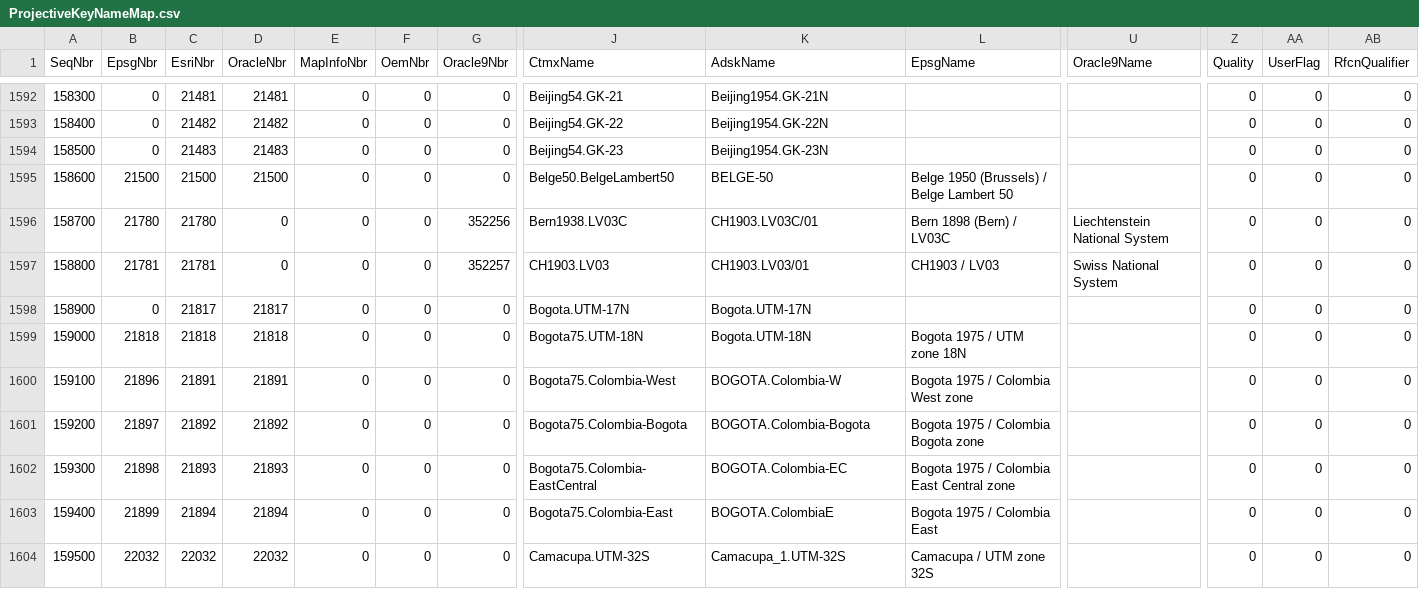
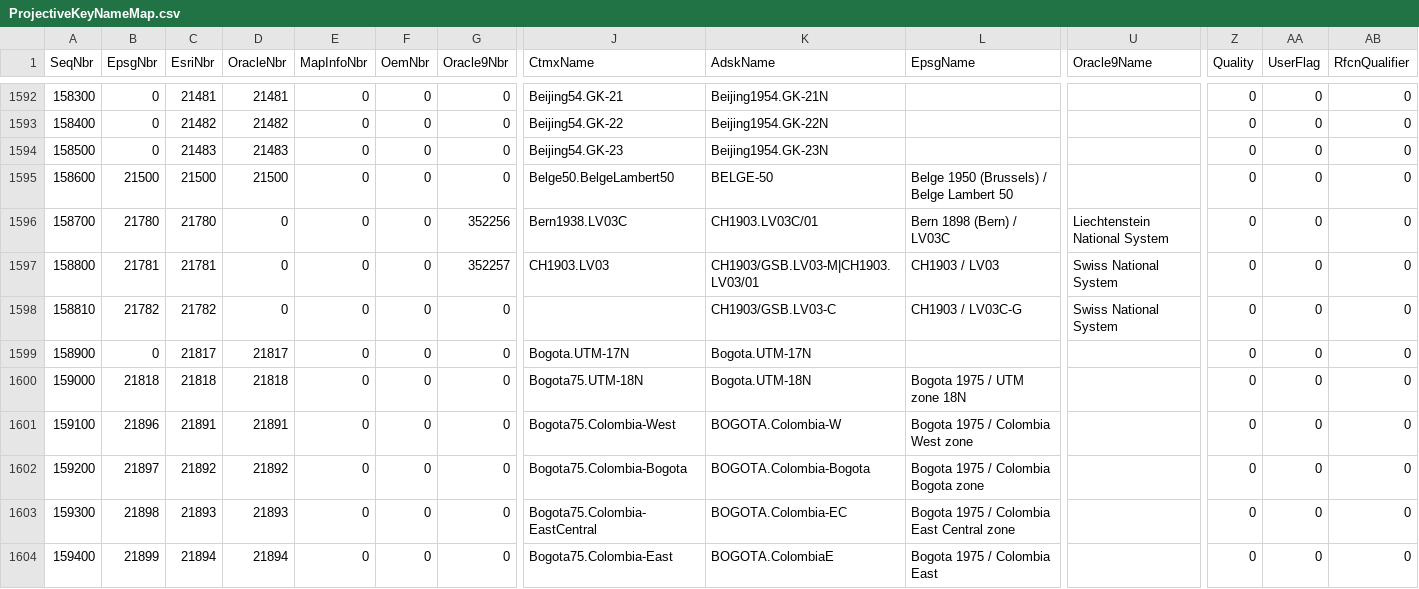
Before and after one commit to eharris/csmap, a CSV file: CsMapDev/Data/ProjectiveKeyNameMap.csv, drawn as a sheet; only a part is shown, gaps mark what is left out; the shorter side is filled out with more unchanged rows; rows hold the shown columns only; the diff names each change by its address in the sheet, - before the commit and + after, or states it on an @@ line.

Commit message:
Submission for Trac ticket #1099.  This submission implements support for the Swiss NTv2 grid shift data file used to convert from CH1903 to CH1903+.  It is implemented as a new datum conversion technique named "CHENYX" (code 26).  This technique will convert from CH1903 to WGS84 using a chain of CH1903 -> CH1903+ -> CHTRS95 -> EFTR89 -> WGS84.  The data file is submitted as CHENYX06.gsb and is stored in the Dictionaries/Switzerland directory.  A new .gdc file which references this data file is also submitted: Ch1903ToPlus.gdc.
git-svn-id: http://svn.osgeo.org/metacrs/csmap/trunk@1622 4e78687f-474d-0410-85f9-8d5e500ac6b2

```diff
--- a/CsMapDev/Data/ProjectiveKeyNameMap.csv
+++ b/CsMapDev/Data/ProjectiveKeyNameMap.csv
-K1597 (AdskName): CH1903.LV03/01
+K1597 (AdskName): CH1903/GSB.LV03-M|CH1903.LV03/01
+row 1598: 158810 | 21782 | 21782 | 0 | 0 | 0 | 0 |  | CH1903/GSB.LV03-C | CH1903 / LV03C-G | Swiss National System | 0 | 0 | 0
```
Also changed, not shown: CsMapDev/Data/DatumKeyNameMap.csv, CsMapDev/Data/GeographicKeyNameMap.csv, 24 other files.
